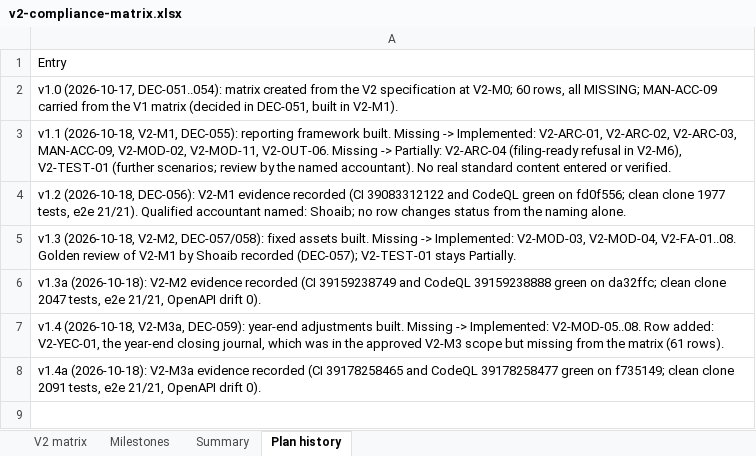
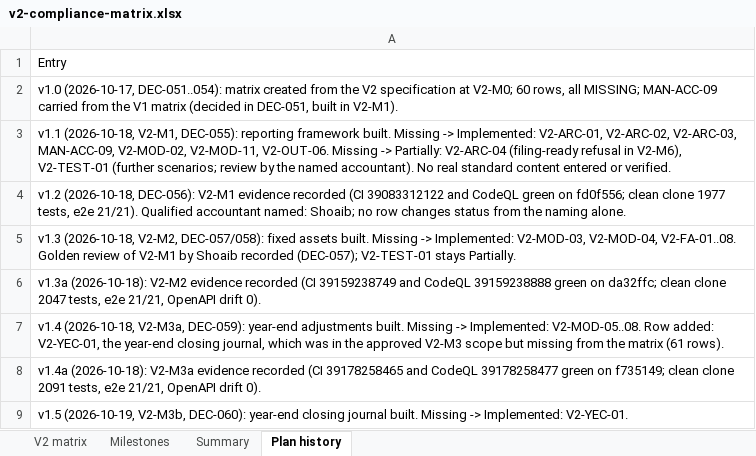
Before and after one commit to mianshoaiblhr/UK-Accounting-Platform, an Excel workbook: docs/architecture/v2-compliance-matrix.xlsx, sheet Plan history, drawn as a sheet; values as stored, in another font and other column widths than the file's, no borders; the diff names each change by its address in the sheet, - before the commit and + after, or states it on an @@ line.

```diff
--- a/docs/architecture/v2-compliance-matrix.xlsx (sheet Plan history)
+++ b/docs/architecture/v2-compliance-matrix.xlsx (sheet Plan history)
+row 9: v1.5 (2026-10-19, V2-M3b, DEC-060): year-end closing journal built. Missing -> Implemented: V2-YEC-01.
```
Also changed, not shown: sheet Summary, sheet V2 matrix, sheet Milestones, 42 other files.
